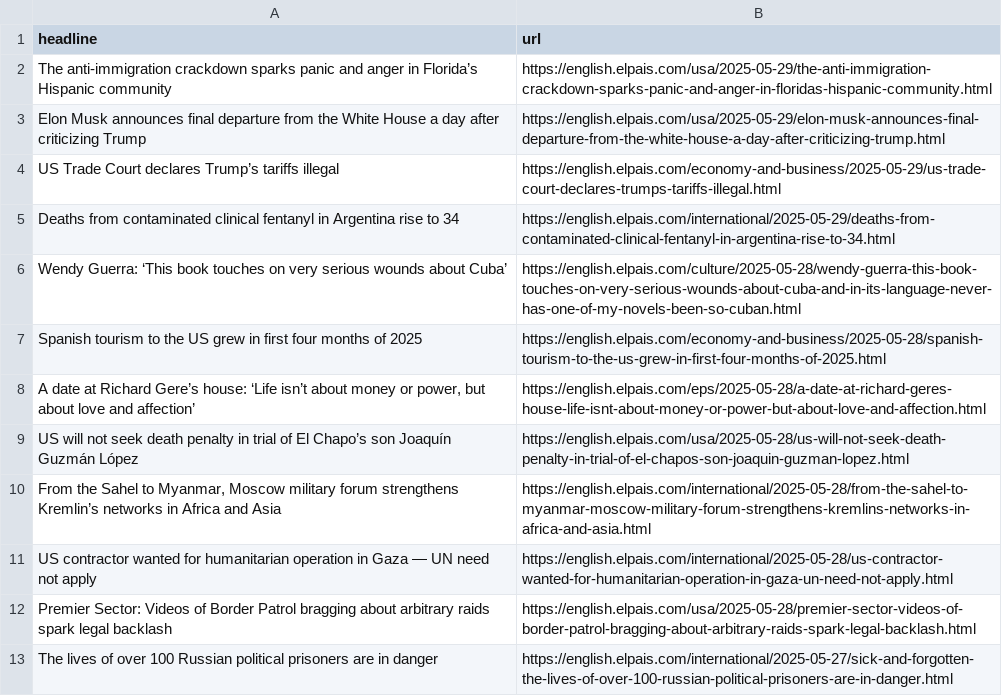
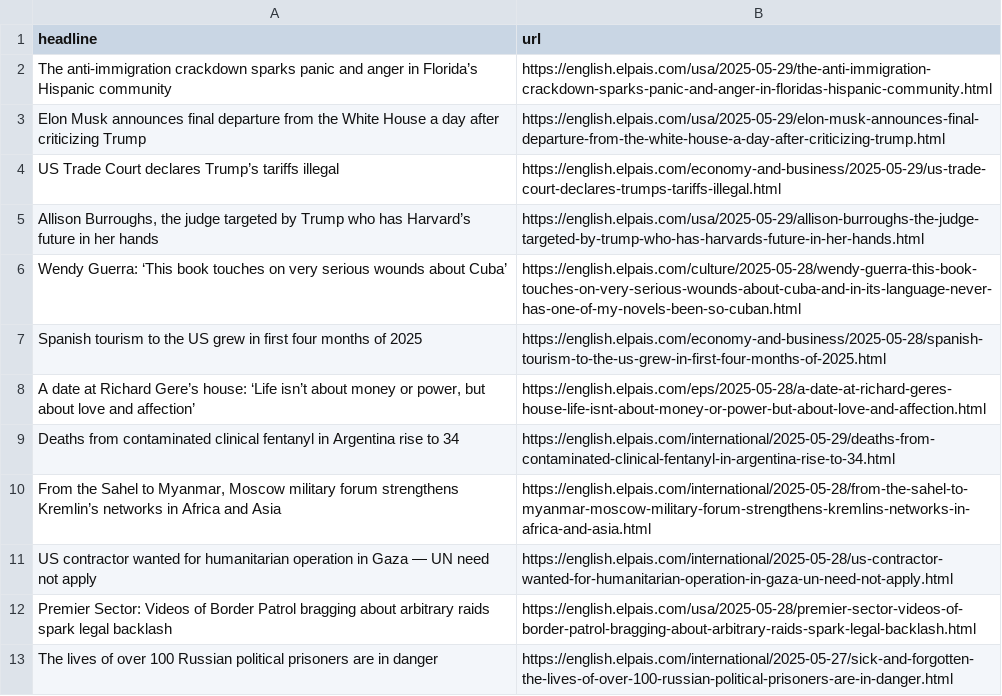
Before and after one commit to Filipe-Teles/el-pais-autoscraper, a CSV file: headlines.csv, drawn as a sheet; only a part is shown.

```diff
--- a/headlines.csv
+++ b/headlines.csv
@@ -4,3 +4,3 @@ Elon Musk announces final departure from the White House a day after criticizing
 US Trade Court declares Trump’s tariffs illegal,https://english.elpais.com/economy-and-business/2025-05-29/us-trade-court-declares-trumps-tariffs-illegal.html
-Deaths from contaminated clinical fentanyl in Argentina rise to 34,https://english.elpais.com/international/2025-05-29/deaths-from-contaminated-clinical-fentanyl-in-argentina-rise-to-34.html
+"Allison Burroughs, the judge targeted by Trump who has Harvard’s future in her hands",https://english.elpais.com/usa/2025-05-29/allison-burroughs-the-judge-targeted-by-trump-who-has-harvards-future-in-her-hands.html
 Wendy Guerra: ‘This book touches on very serious wounds about Cuba’,https://english.elpais.com/culture/2025-05-28/wendy-guerra-this-book-touches-on-very-serious-wounds-about-cuba-and-in-its-language-never-has-one-of-my-novels-been-so-cuban.html
@@ -8,3 +8,3 @@ Spanish tourism to the US grew in first four months of 2025,https://english.elpa
 "A date at Richard Gere’s house: ‘Life isn’t about money or power, but about love and affection’",https://english.elpais.com/eps/2025-05-28/a-date-at-richard-geres-house-life-isnt-about-money-or-power-but-about-love-and-affection.html
-US will not seek death penalty in trial of El Chapo’s son Joaquín Guzmán López,https://english.elpais.com/usa/2025-05-28/us-will-not-seek-death-penalty-in-trial-of-el-chapos-son-joaquin-guzman-lopez.html
+Deaths from contaminated clinical fentanyl in Argentina rise to 34,https://english.elpais.com/international/2025-05-29/deaths-from-contaminated-clinical-fentanyl-in-argentina-rise-to-34.html
 "From the Sahel to Myanmar, Moscow military forum strengthens Kremlin’s networks in Africa and Asia ",https://english.elpais.com/international/2025-05-28/from-the-sahel-to-myanmar-moscow-military-forum-strengthens-kremlins-networks-in-africa-and-asia.html
```
